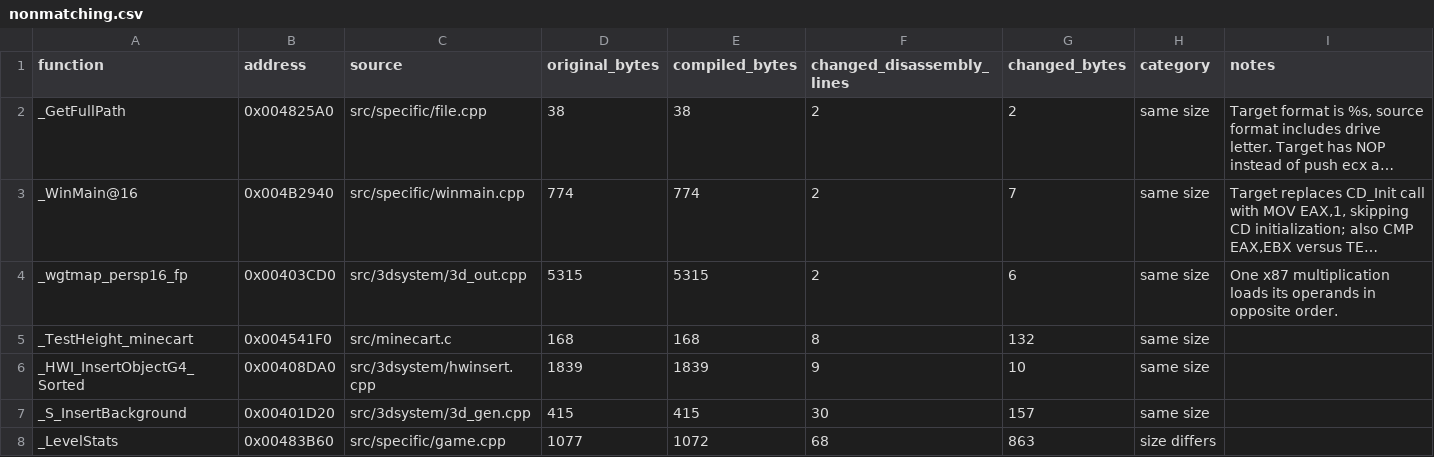
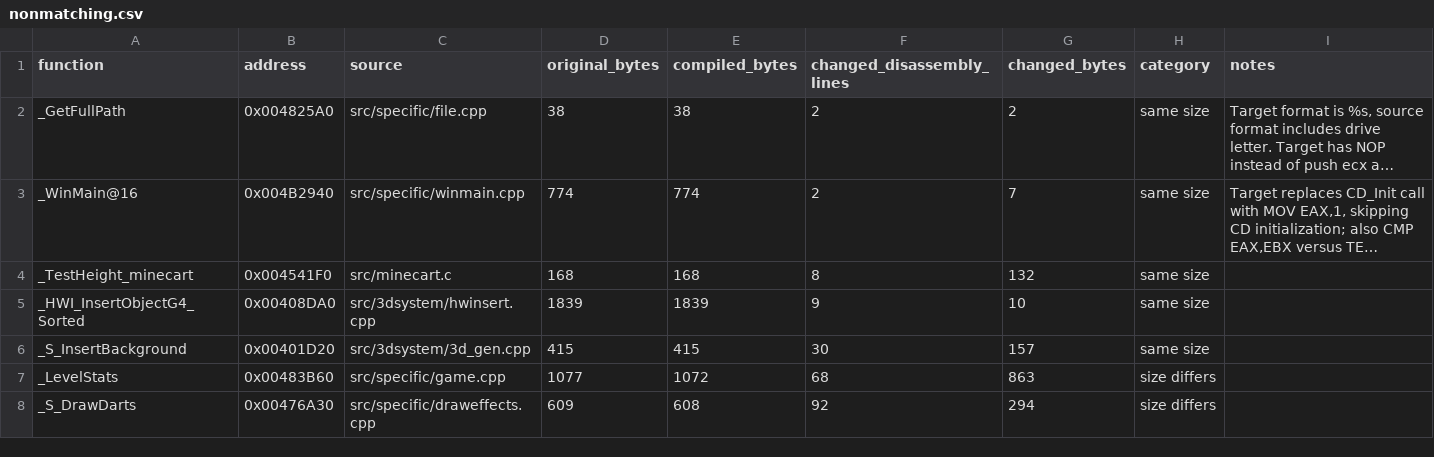
Before and after one commit to LostArtefacts/tr03, a CSV file: docs/nonmatching.csv, drawn as a sheet; only a part is shown; the shorter side is filled out with more unchanged rows; long unchanged cells end in …; the diff names each change by its address in the sheet, - before the commit and + after, or states it on an @@ line.

Commit message:
Match wgtmap_persp16_fp

```diff
--- a/docs/nonmatching.csv
+++ b/docs/nonmatching.csv
-row 4: _wgtmap_persp16_fp | 0x00403CD0 | src/3dsystem/3d_out.cpp | 5315 | 5315 | 2 | 6 | same size | One x87 multiplication loads its operands in opposite order.
```
Also changed, not shown: 3 other files.
